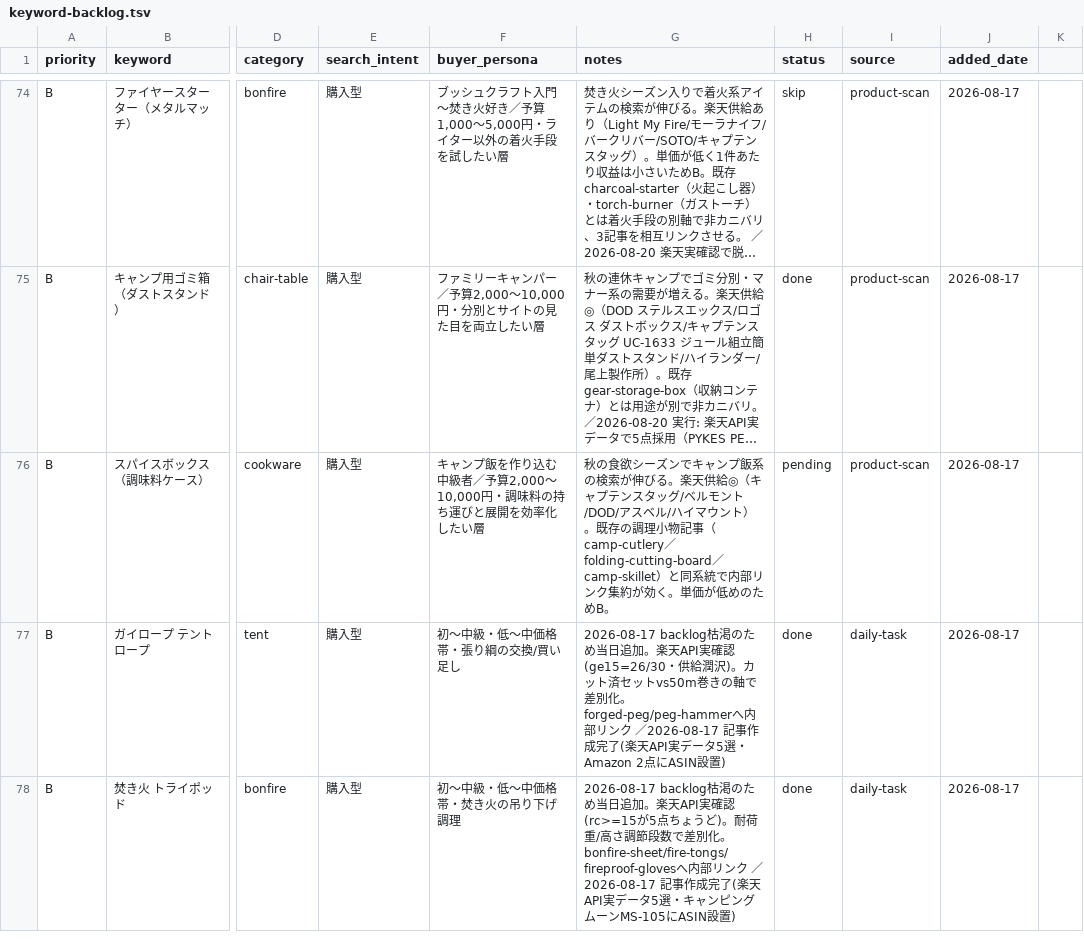
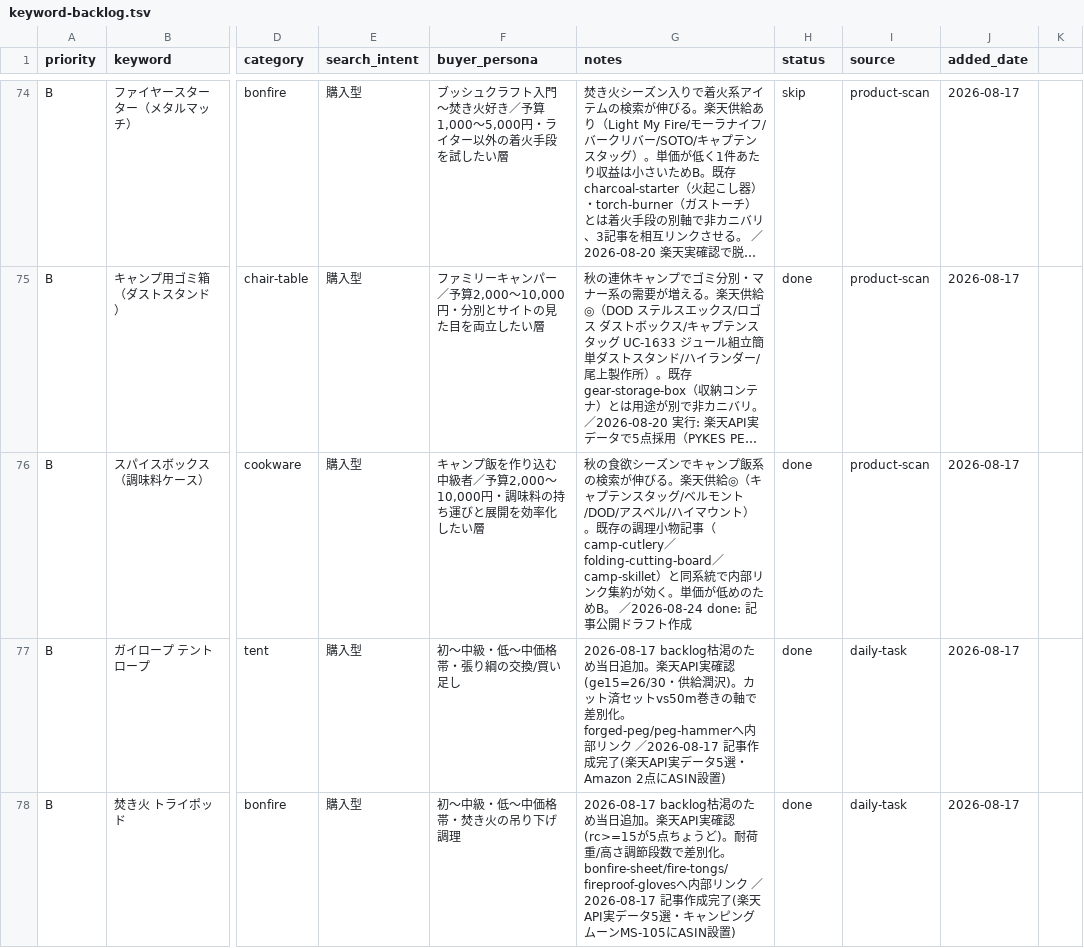
Before and after one commit to tanoue-boop/camp-kit-guide, a TSV file: _file/keyword-backlog.tsv, drawn as a sheet; only a part is shown, gaps mark what is left out; long unchanged cells end in …; the diff covers the shown part only; the diff names each change by its address in the sheet, - before the commit and + after, or states it on an @@ line.

```diff
--- a/_file/keyword-backlog.tsv
+++ b/_file/keyword-backlog.tsv
-G76 (notes): …ためB。
+G76 (notes): …ためB。 ／2026-08-24 done: 記事公開ドラフト作成
-H76 (status): pending
+H76 (status): done
```
Also changed, not shown: 4 edited cells elsewhere in this file, _file/amazon-link-worksheet.tsv, _file/rewrite-backlog.tsv, 18 other files.
